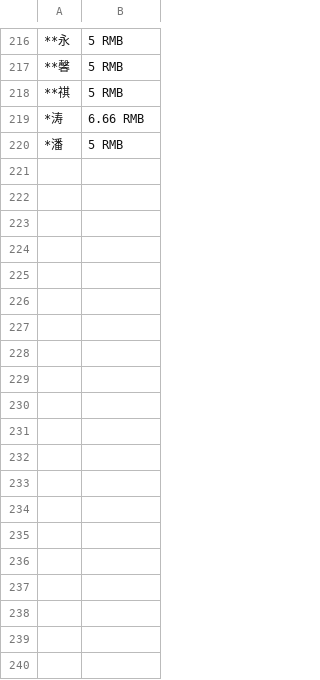
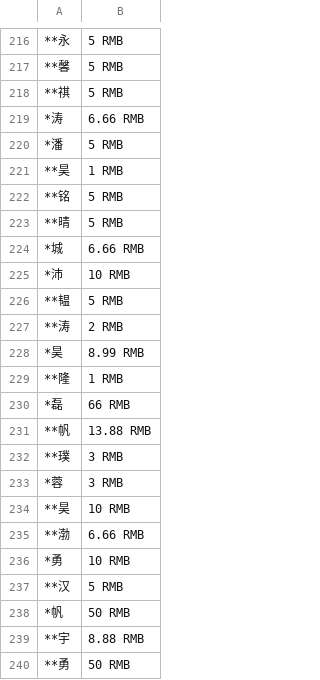
Before and after one commit to zhimingshenjun/DD_KaoRou2, a CSV file: 感谢石油王.csv, drawn as a sheet; only a part is shown, gaps mark what is left out; the diff covers the shown part only; the diff names each change by its address in the sheet, - before the commit and + after, or states it on an @@ line.

Commit message:
更新石油王

```diff
--- a/感谢石油王.csv
+++ b/感谢石油王.csv
+row 221: **昊 | 1 RMB
+row 222: **铭 | 5 RMB
+row 223: **晴 | 5 RMB
+row 224: *城 | 6.66 RMB
+row 225: *沛 | 10 RMB
+row 226: **韫 | 5 RMB
+row 227: **涛 | 2 RMB
+row 228: *昊 | 8.99 RMB
+row 229: **隆 | 1 RMB
+row 230: *磊 | 66 RMB
+row 231: **帆 | 13.88 RMB
+row 232: **璞 | 3 RMB
+row 233: *蓉 | 3 RMB
+row 234: **昊 | 10 RMB
+row 235: **渤 | 6.66 RMB
+row 236: *勇 | 10 RMB
+row 237: **汉 | 5 RMB
+row 238: *帆 | 50 RMB
+row 239: **宇 | 8.88 RMB
+row 240: **勇 | 50 RMB
```
Also changed, not shown: 14 added rows elsewhere in this file.
